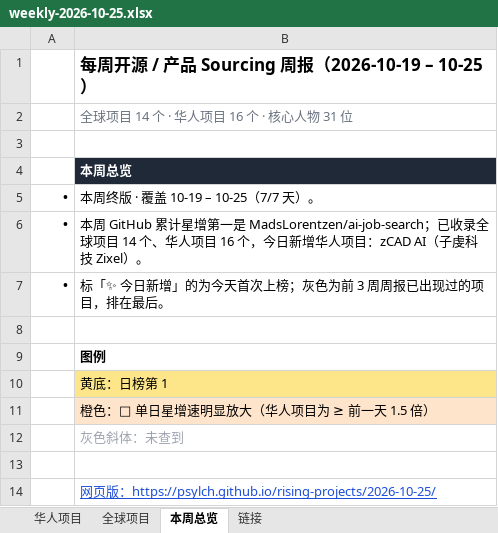
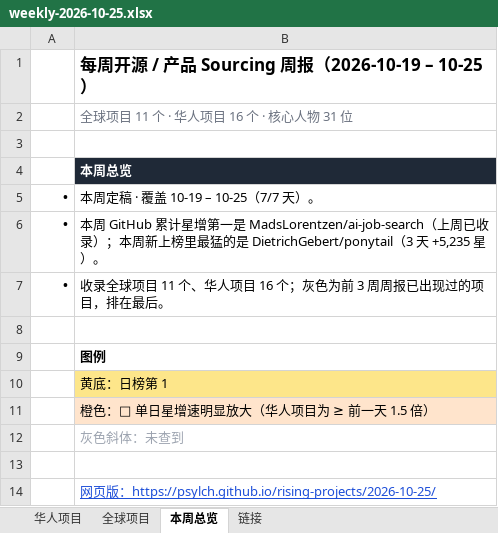
Before and after one commit to psylch/rising-projects, an Excel workbook: 2026-10-25/weekly-2026-10-25.xlsx, sheet 本周总览, drawn as a sheet; values as stored, in another font and other column widths than the file's, no borders; the diff names each change by its address in the sheet, - before the commit and + after, or states it on an @@ line.

```diff
--- a/2026-10-25/weekly-2026-10-25.xlsx (sheet 本周总览)
+++ b/2026-10-25/weekly-2026-10-25.xlsx (sheet 本周总览)
-B2: 全球项目 14 个 · 华人项目 16 个 · 核心人物 31 位
+B2: 全球项目 11 个 · 华人项目 16 个 · 核心人物 31 位
-B5: 本周终版 · 覆盖 10-19 – 10-25（7/7 天）。
+B5: 本周定稿 · 覆盖 10-19 – 10-25（7/7 天）。
-B6: …一是 MadsLorentzen/ai-job-search；已收录全球项目 14 个、华人项目 16 个，今日新增华人项目：zCAD AI（子虔科技 Zixel）。
+B6: …一是 MadsLorentzen/ai-job-search（上周已收录）；本周新上榜里最猛的是 DietrichGebert/ponytail（3 天 +5,235 星）。
-B7: 标「✨ 今日新增」的为今天首次上榜；灰色为前 3 周周报已出现过的项目，排在最后。
+B7: 收录全球项目 11 个、华人项目 16 个；灰色为前 3 周周报已出现过的项目，排在最后。
```
Also changed, not shown: sheet 全球项目, sheet 华人项目, 2 other files.
